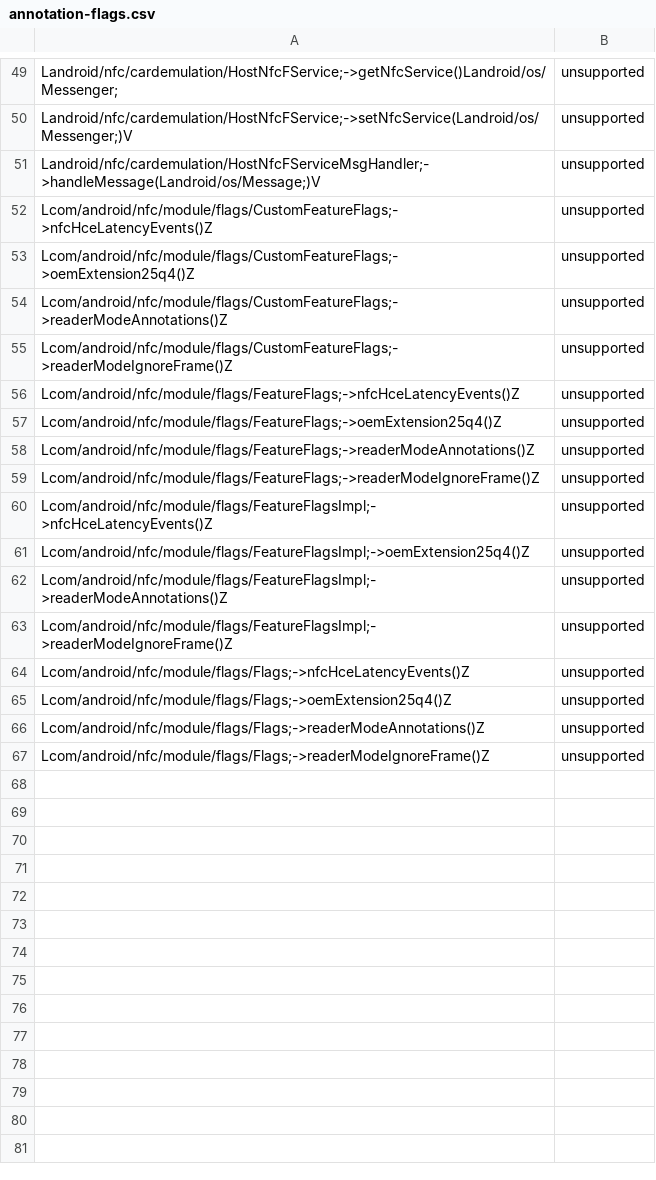
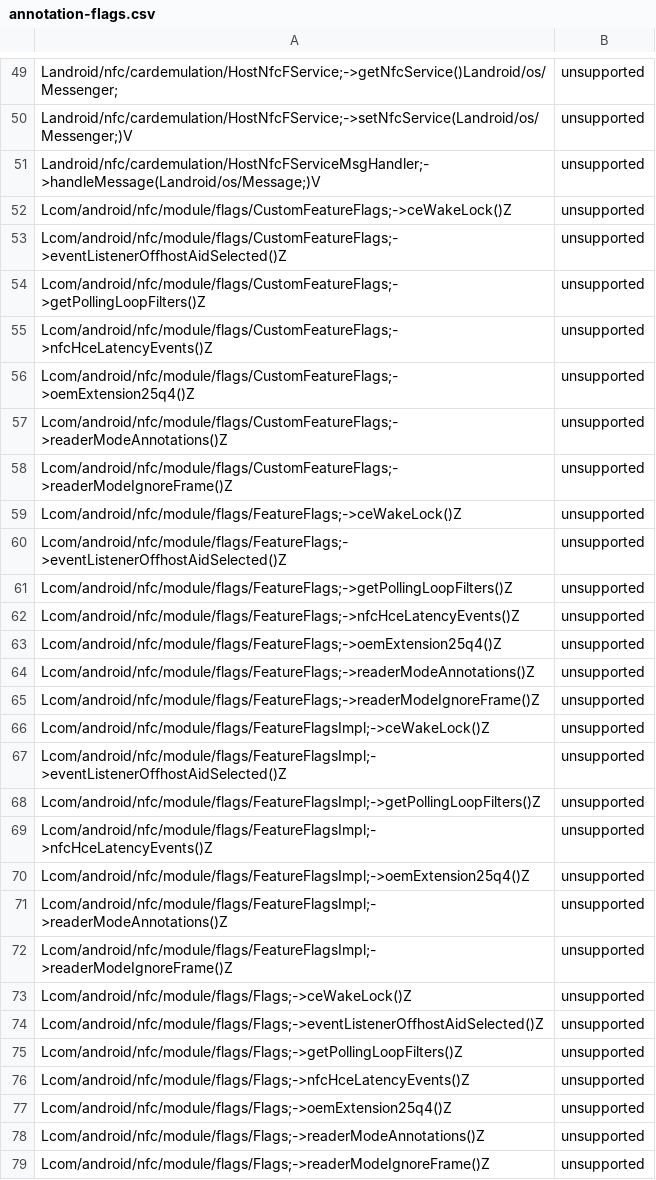
Before and after one commit to CodeLinaro-mirror/la_platform_prebuilts_module_sdk_Nfc, a CSV file: current/hiddenapi/annotation-flags.csv, drawn as a sheet; only a part is shown, gaps mark what is left out.

```diff
--- a/current/hiddenapi/annotation-flags.csv
+++ b/current/hiddenapi/annotation-flags.csv
@@ -51,2 +51,5 @@ Landroid/nfc/cardemulation/HostNfcFService;->setNfcService(Landroid/os/Messenger
 Landroid/nfc/cardemulation/HostNfcFServiceMsgHandler;->handleMessage(Landroid/os/Message;)V,unsupported
+Lcom/android/nfc/module/flags/CustomFeatureFlags;->ceWakeLock()Z,unsupported
+Lcom/android/nfc/module/flags/CustomFeatureFlags;->eventListenerOffhostAidSelected()Z,unsupported
+Lcom/android/nfc/module/flags/CustomFeatureFlags;->getPollingLoopFilters()Z,unsupported
 Lcom/android/nfc/module/flags/CustomFeatureFlags;->nfcHceLatencyEvents()Z,unsupported
@@ -55,2 +58,5 @@ Lcom/android/nfc/module/flags/CustomFeatureFlags;->readerModeAnnotations()Z,unsu
 Lcom/android/nfc/module/flags/CustomFeatureFlags;->readerModeIgnoreFrame()Z,unsupported
+Lcom/android/nfc/module/flags/FeatureFlags;->ceWakeLock()Z,unsupported
+Lcom/android/nfc/module/flags/FeatureFlags;->eventListenerOffhostAidSelected()Z,unsupported
+Lcom/android/nfc/module/flags/FeatureFlags;->getPollingLoopFilters()Z,unsupported
 Lcom/android/nfc/module/flags/FeatureFlags;->nfcHceLatencyEvents()Z,unsupported
@@ -59,2 +65,5 @@ Lcom/android/nfc/module/flags/FeatureFlags;->readerModeAnnotations()Z,unsupporte
 Lcom/android/nfc/module/flags/FeatureFlags;->readerModeIgnoreFrame()Z,unsupported
+Lcom/android/nfc/module/flags/FeatureFlagsImpl;->ceWakeLock()Z,unsupported
+Lcom/android/nfc/module/flags/FeatureFlagsImpl;->eventListenerOffhostAidSelected()Z,unsupported
+Lcom/android/nfc/module/flags/FeatureFlagsImpl;->getPollingLoopFilters()Z,unsupported
 Lcom/android/nfc/module/flags/FeatureFlagsImpl;->nfcHceLatencyEvents()Z,unsupported
@@ -63,2 +72,5 @@ Lcom/android/nfc/module/flags/FeatureFlagsImpl;->readerModeAnnotations()Z,unsupp
 Lcom/android/nfc/module/flags/FeatureFlagsImpl;->readerModeIgnoreFrame()Z,unsupported
+Lcom/android/nfc/module/flags/Flags;->ceWakeLock()Z,unsupported
+Lcom/android/nfc/module/flags/Flags;->eventListenerOffhostAidSelected()Z,unsupported
+Lcom/android/nfc/module/flags/Flags;->getPollingLoopFilters()Z,unsupported
 Lcom/android/nfc/module/flags/Flags;->nfcHceLatencyEvents()Z,unsupported
```
Also changed, not shown: current/hiddenapi/filtered-flags.csv, current/hiddenapi/filtered-stub-flags.csv, 5 other files.
